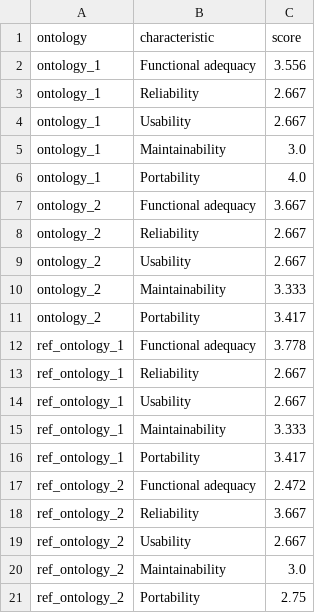
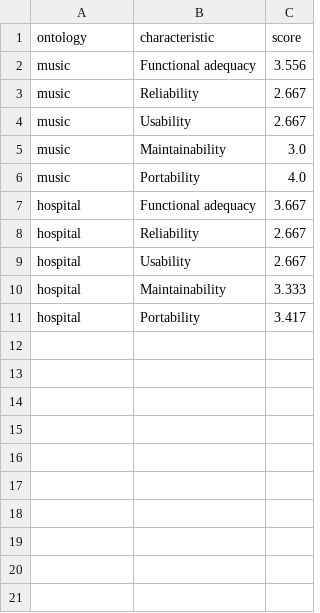
Before and after one commit to Irisjansen01/msc-thesis-onto-eval, a CSV file: results/oquare/oquare_characteristics.csv, drawn as a sheet.

```diff
--- a/results/oquare/oquare_characteristics.csv
+++ b/results/oquare/oquare_characteristics.csv
@@ -1,21 +1,11 @@
 ontology,characteristic,score
-ontology_1,Functional adequacy,3.556
-ontology_1,Reliability,2.667
-ontology_1,Usability,2.667
-ontology_1,Maintainability,3.0
-ontology_1,Portability,4.0
-ontology_2,Functional adequacy,3.667
-ontology_2,Reliability,2.667
-ontology_2,Usability,2.667
-ontology_2,Maintainability,3.333
-ontology_2,Portability,3.417
-ref_ontology_1,Functional adequacy,3.778
-ref_ontology_1,Reliability,2.667
-ref_ontology_1,Usability,2.667
-ref_ontology_1,Maintainability,3.333
-ref_ontology_1,Portability,3.417
-ref_ontology_2,Functional adequacy,2.472
-ref_ontology_2,Reliability,3.667
-ref_ontology_2,Usability,2.667
-ref_ontology_2,Maintainability,3.0
-ref_ontology_2,Portability,2.75
+music,Functional adequacy,3.556
+music,Reliability,2.667
+music,Usability,2.667
+music,Maintainability,3.0
+music,Portability,4.0
+hospital,Functional adequacy,3.667
+hospital,Reliability,2.667
+hospital,Usability,2.667
+hospital,Maintainability,3.333
+hospital,Portability,3.417
```
Also changed, not shown: results/basic_statistics/basic_statistics_summary.csv, results/ontoqa/ontoqa_summary.csv, 22 other files.
